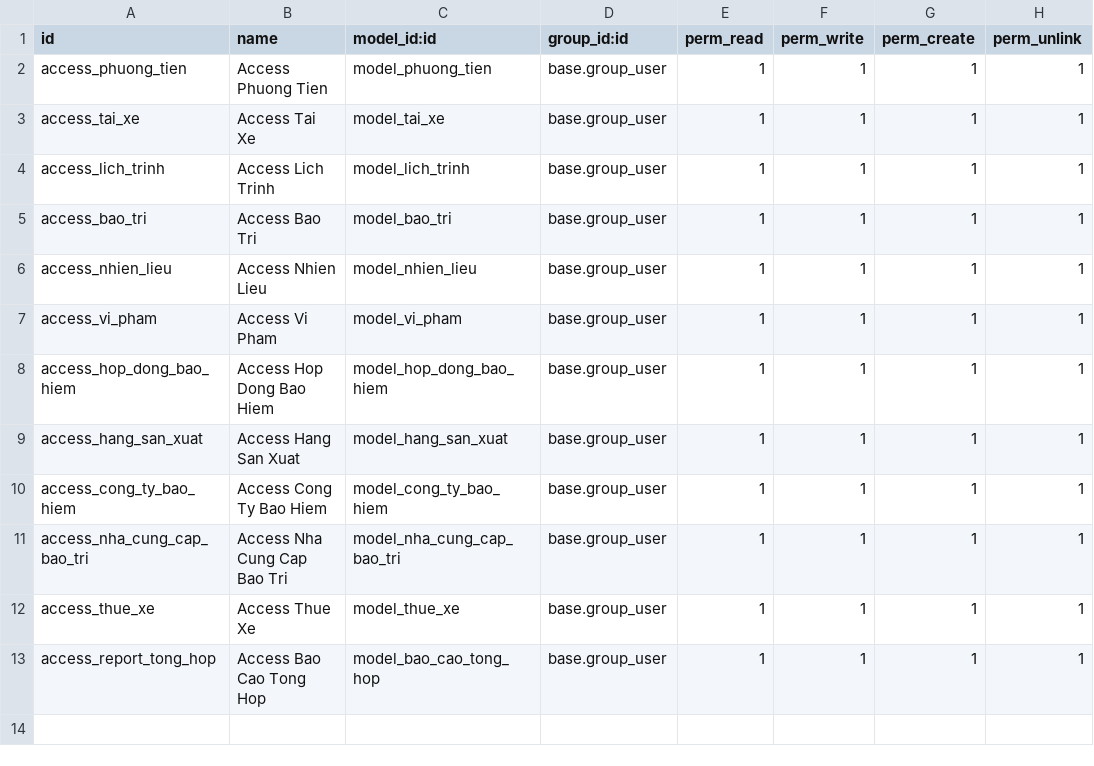
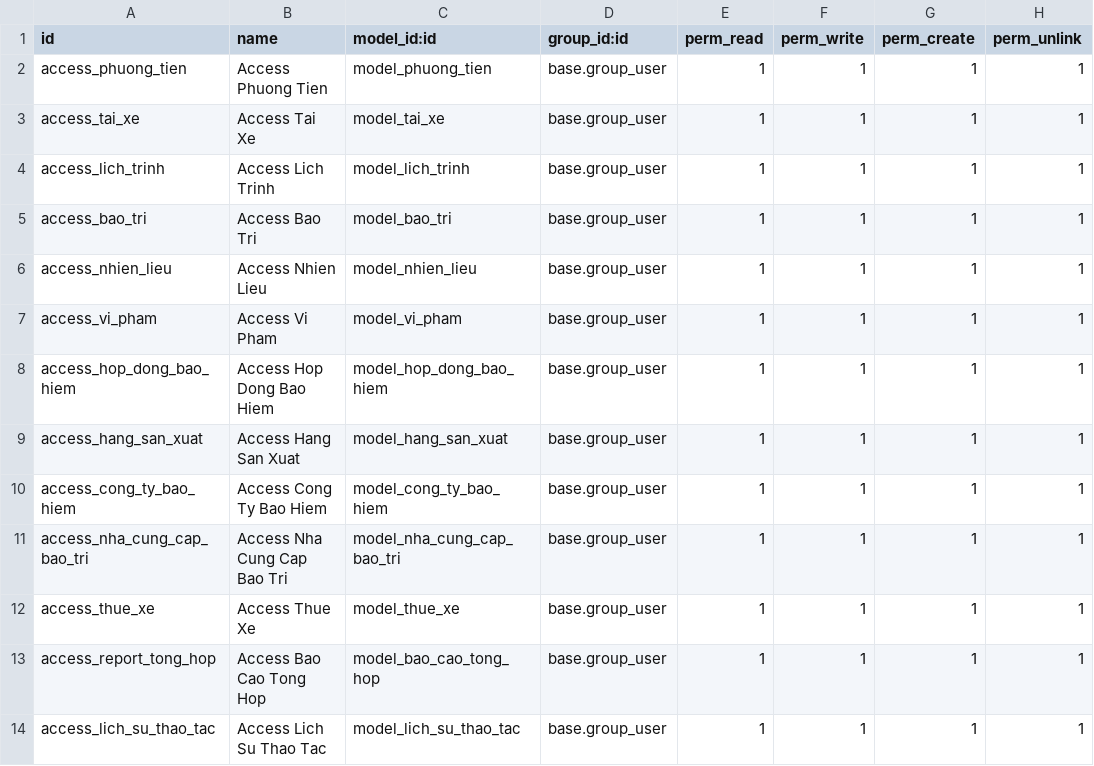
Before and after one commit to Tranlong291003/TTDN-15-02-N6, a CSV file: addons/quan_ly_dieu_hanh_giao_thong/security/ir.model.access.csv, drawn as a sheet.

```diff
--- a/addons/quan_ly_dieu_hanh_giao_thong/security/ir.model.access.csv
+++ b/addons/quan_ly_dieu_hanh_giao_thong/security/ir.model.access.csv
@@ -13 +13,2 @@ access_thue_xe,Access Thue Xe,model_thue_xe,base.group_user,1,1,1,1
 access_report_tong_hop,Access Bao Cao Tong Hop,model_bao_cao_tong_hop,base.group_user,1,1,1,1
+access_lich_su_thao_tac,Access Lich Su Thao Tac,model_lich_su_thao_tac,base.group_user,1,1,1,1
```
Also changed, not shown: 15 other files.
